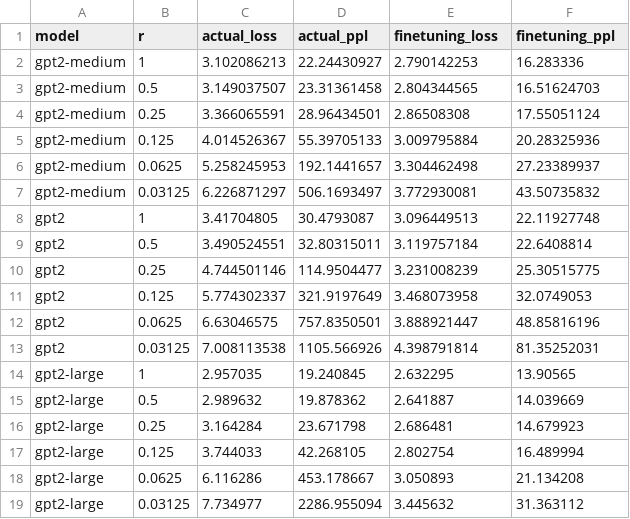
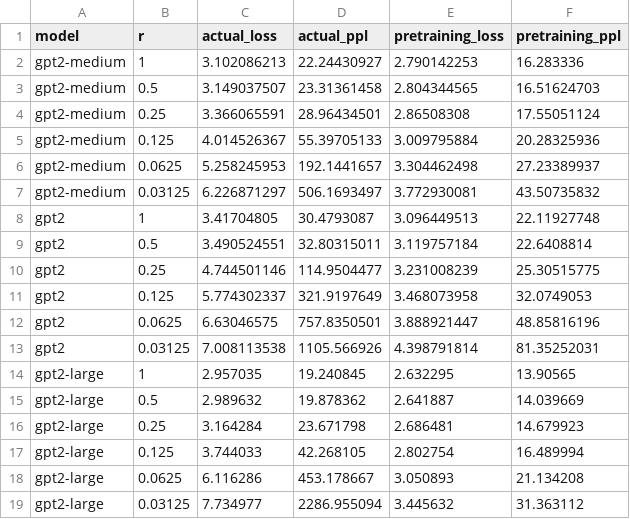
Before and after one commit to DavidJohnQuinlan/MLA_Output_Projection_Extension, a CSV file: notebooks/data/svd_probe_results.csv, drawn as a sheet.

Commit message:
Updating the probes notebooks and adding the probe results dataset

```diff
--- a/notebooks/data/svd_probe_results.csv
+++ b/notebooks/data/svd_probe_results.csv
@@ -1,2 +1,2 @@
-model,r,actual_loss,actual_ppl,finetuning_loss,finetuning_ppl
+model,r,actual_loss,actual_ppl,pretraining_loss,pretraining_ppl
 gpt2-medium,1,3.102086213,22.24430927,2.790142253,16.283336
```
Also changed, not shown: 4 other files.
